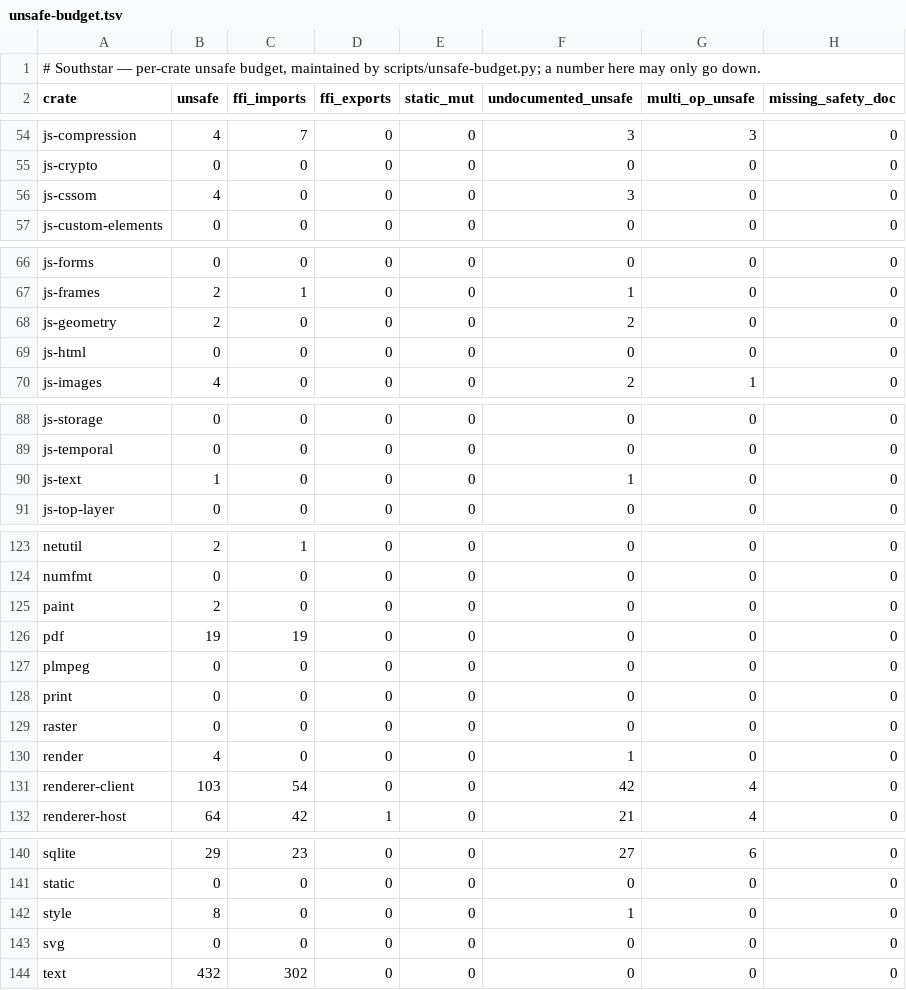
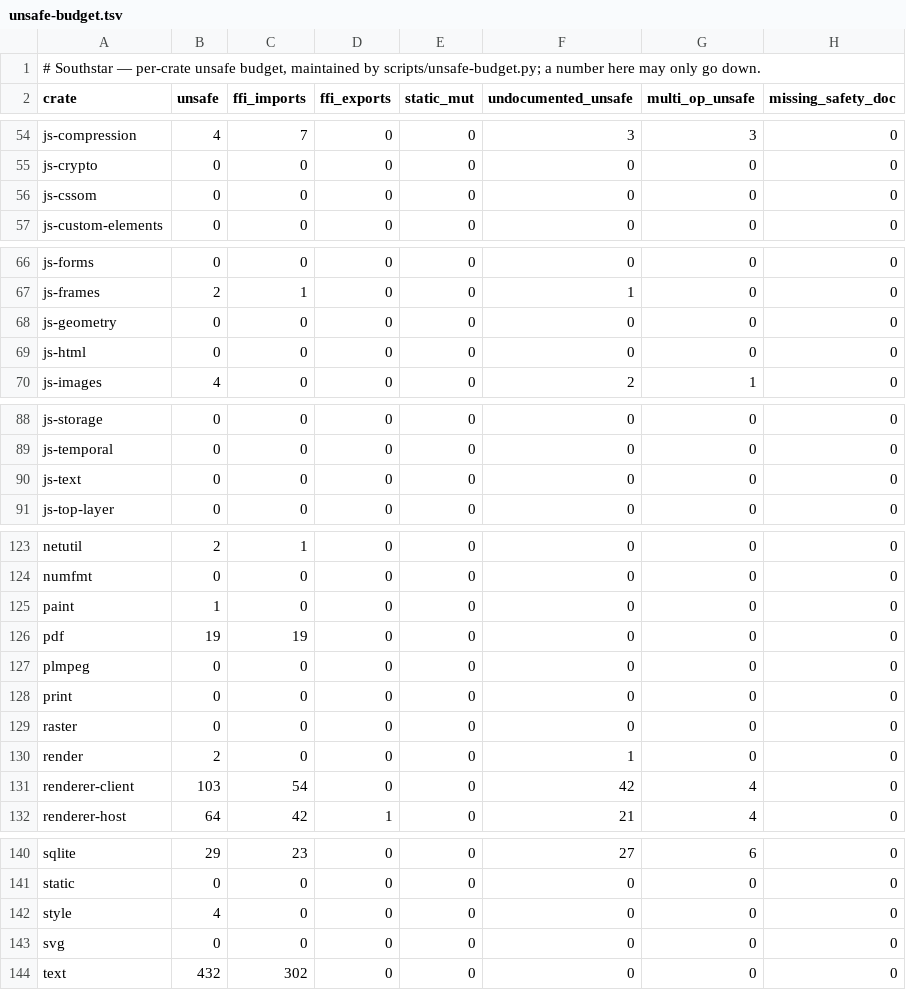
Before and after one commit to nordstjernen-web/southstar-browser, a TSV file: rust/unsafe-budget.tsv, drawn as a sheet; only a part is shown, gaps mark what is left out.

```diff
--- a/rust/unsafe-budget.tsv
+++ b/rust/unsafe-budget.tsv
@@ -55,3 +55,3 @@ js-compression	4	7	0	0	3	3	0
 js-crypto	0	0	0	0	0	0	0
-js-cssom	4	0	0	0	3	0	0
+js-cssom	0	0	0	0	0	0	0
 js-custom-elements	0	0	0	0	0	0	0
@@ -67,3 +67,3 @@ js-forms	0	0	0	0	0	0	0
 js-frames	2	1	0	0	1	0	0
-js-geometry	2	0	0	0	2	0	0
+js-geometry	0	0	0	0	0	0	0
 js-html	0	0	0	0	0	0	0
@@ -89,3 +89,3 @@ js-storage	0	0	0	0	0	0	0
 js-temporal	0	0	0	0	0	0	0
-js-text	1	0	0	0	1	0	0
+js-text	0	0	0	0	0	0	0
 js-top-layer	0	0	0	0	0	0	0
@@ -124,3 +124,3 @@ netutil	2	1	0	0	0	0	0
 numfmt	0	0	0	0	0	0	0
-paint	2	0	0	0	0	0	0
+paint	1	0	0	0	0	0	0
 pdf	19	19	0	0	0	0	0
@@ -129,3 +129,3 @@ print	0	0	0	0	0	0	0
 raster	0	0	0	0	0	0	0
-render	4	0	0	0	1	0	0
+render	2	0	0	0	1	0	0
 renderer-client	103	54	0	0	42	4	0
@@ -141,3 +141,3 @@ sqlite	29	23	0	0	27	6	0
 static	0	0	0	0	0	0	0
-style	8	0	0	0	1	0	0
+style	4	0	0	0	0	0	0
 svg	0	0	0	0	0	0	0
```
Also changed, not shown: 22 other files.
